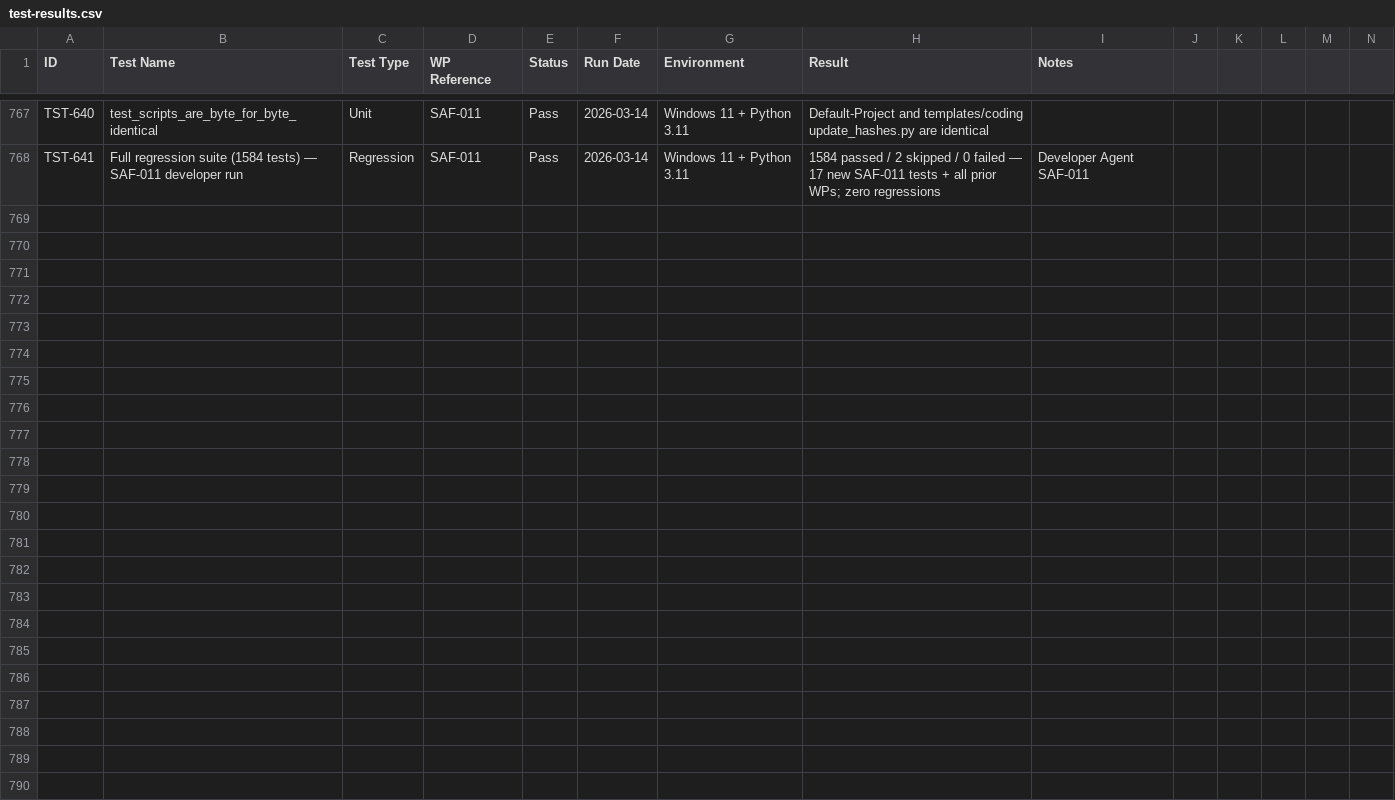
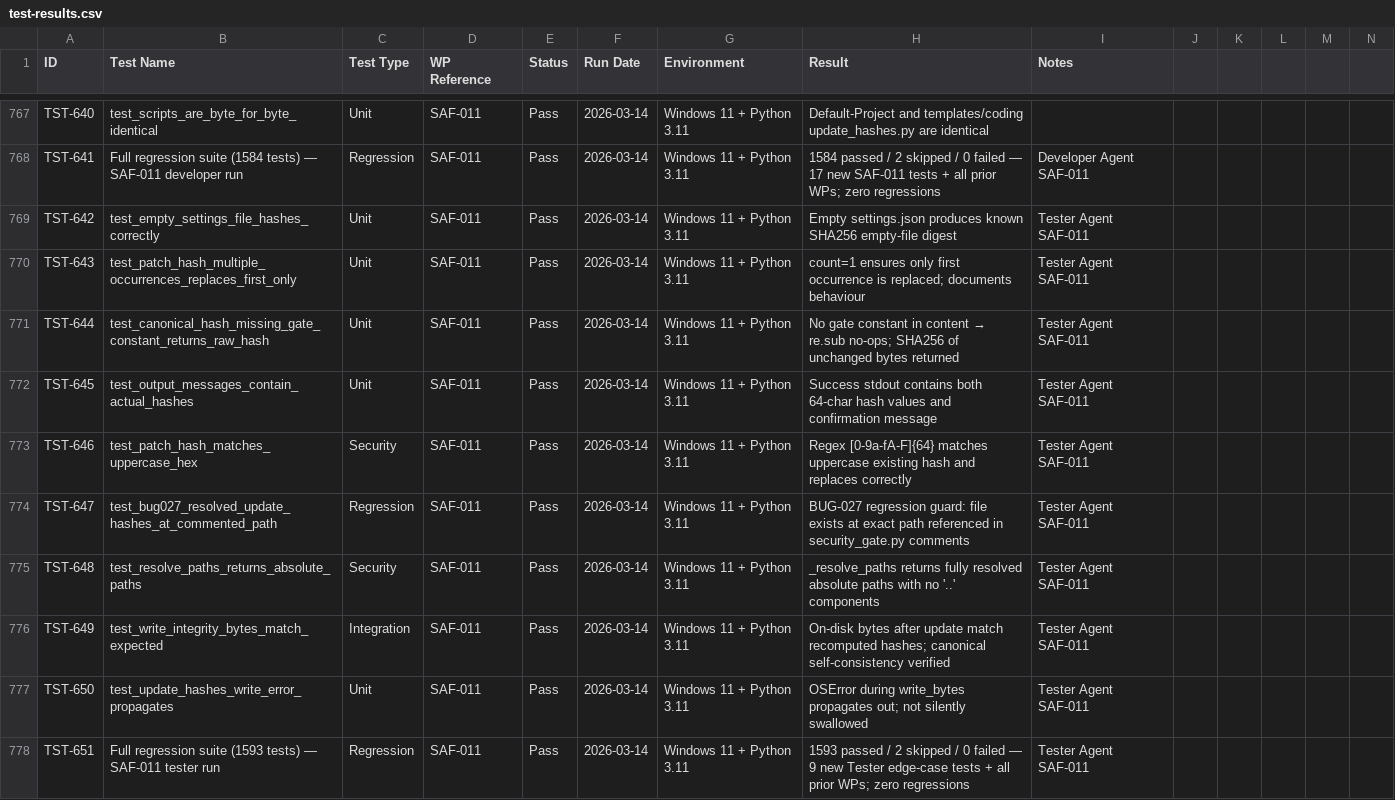
Before and after one commit to xX2Angelo8Xx/Turbulence-Solutions-Safe-Agent-Workspace, a CSV file: docs/test-results/test-results.csv, drawn as a sheet; only a part is shown, gaps mark what is left out; rows hold the shown columns only; the diff names each change by its address in the sheet, - before the commit and + after, or states it on an @@ line.

Commit message:
SAF-011: Tester PASS

```diff
--- a/docs/test-results/test-results.csv
+++ b/docs/test-results/test-results.csv
+row 769: TST-642 | test_empty_settings_file_hashes_correctly | Unit | SAF-011 | Pass | 2026-03-14 | Windows 11 + Python 3.11 | Empty settings.json produces known SHA256 empty-file digest | Tester Agent SAF-011
+row 770: TST-643 | test_patch_hash_multiple_occurrences_replaces_first_only | Unit | SAF-011 | Pass | 2026-03-14 | Windows 11 + Python 3.11 | count=1 ensures only first occurrence is replaced; documents behaviour | Tester Agent SAF-011
+row 771: TST-644 | test_canonical_hash_missing_gate_constant_returns_raw_hash | Unit | SAF-011 | Pass | 2026-03-14 | Windows 11 + Python 3.11 | No gate constant in content → re.sub no-ops; SHA256 of unchanged bytes returned | Tester Agent SAF-011
+row 772: TST-645 | test_output_messages_contain_actual_hashes | Unit | SAF-011 | Pass | 2026-03-14 | Windows 11 + Python 3.11 | Success stdout contains both 64-char hash values and confirmation message | Tester Agent SAF-011
+row 773: TST-646 | test_patch_hash_matches_uppercase_hex | Security | SAF-011 | Pass | 2026-03-14 | Windows 11 + Python 3.11 | Regex [0-9a-fA-F]{64} matches uppercase existing hash and replaces correctly | Tester Agent SAF-011
+row 774: TST-647 | test_bug027_resolved_update_hashes_at_commented_path | Regression | SAF-011 | Pass | 2026-03-14 | Windows 11 + Python 3.11 | BUG-027 regression guard: file exists at exact path referenced in security_gate.py comments | Tester Agent SAF-011
+row 775: TST-648 | test_resolve_paths_returns_absolute_paths | Security | SAF-011 | Pass | 2026-03-14 | Windows 11 + Python 3.11 | _resolve_paths returns fully resolved absolute paths with no '..' components | Tester Agent SAF-011
+row 776: TST-649 | test_write_integrity_bytes_match_expected | Integration | SAF-011 | Pass | 2026-03-14 | Windows 11 + Python 3.11 | On-disk bytes after update match recomputed hashes; canonical self-consistency verified | Tester Agent SAF-011
+row 777: TST-650 | test_update_hashes_write_error_propagates | Unit | SAF-011 | Pass | 2026-03-14 | Windows 11 + Python 3.11 | OSError during write_bytes propagates out; not silently swallowed | Tester Agent SAF-011
+row 778: TST-651 | Full regression suite (1593 tests) — SAF-011 tester run | Regression | SAF-011 | Pass | 2026-03-14 | Windows 11 + Python 3.11 | 1593 passed / 2 skipped / 0 failed — 9 new Tester edge-case tests + all prior WPs; zero regressions | Tester Agent SAF-011
```
Also changed, not shown: docs/workpackages/workpackages.csv, 2 other files.
